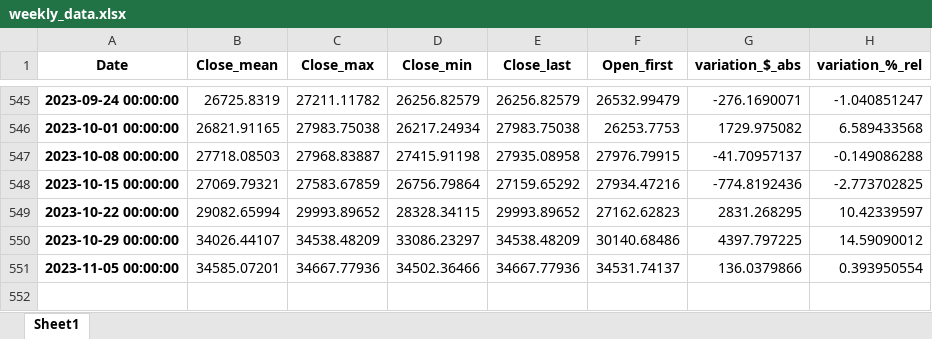
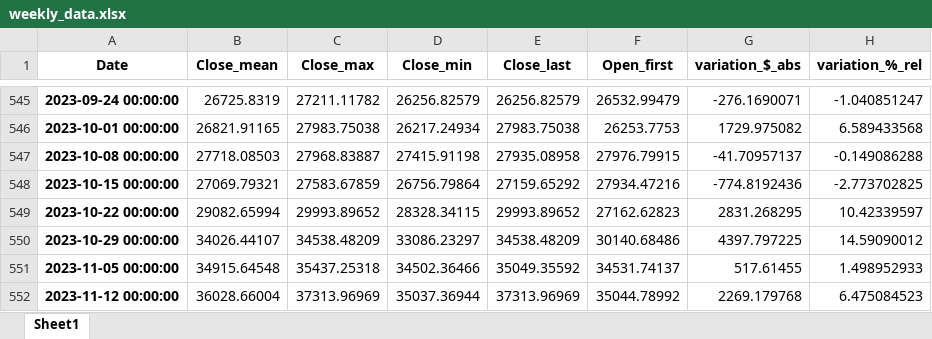
Before and after one commit to carlitosmanuelitos/Watch-out-for-the-DL-bugs, an Excel workbook: analytics_csv/weekly_data.xlsx, sheet Sheet1, drawn as a sheet; only a part is shown, gaps mark what is left out; values as stored, in another font and other column widths than the file's, no borders; the diff names each change by its address in the sheet, - before the commit and + after, or states it on an @@ line.

```diff
--- a/analytics_csv/weekly_data.xlsx (sheet Sheet1)
+++ b/analytics_csv/weekly_data.xlsx (sheet Sheet1)
-B551 (Close_mean): 34585.07201
+B551 (Close_mean): 34915.64548
-C551 (Close_max): 34667.77936
+C551 (Close_max): 35437.25318
-E551 (Close_last): 34667.77936
+E551 (Close_last): 35049.35592
-G551 (variation_$_abs): 136.0379866
+G551 (variation_$_abs): 517.61455
-H551 (variation_%_rel): 0.393950554
+H551 (variation_%_rel): 1.498952933
+row 552: 2023-11-12 00:00:00 | 36028.66004 | 37313.96969 | 35037.36944 | 37313.96969 | 35044.78992 | 2269.179768 | 6.475084523
```
Also changed, not shown: analytics_csv/monthly_data.xlsx, analytics_csv/yearly_data.xlsx, 12 other files.
